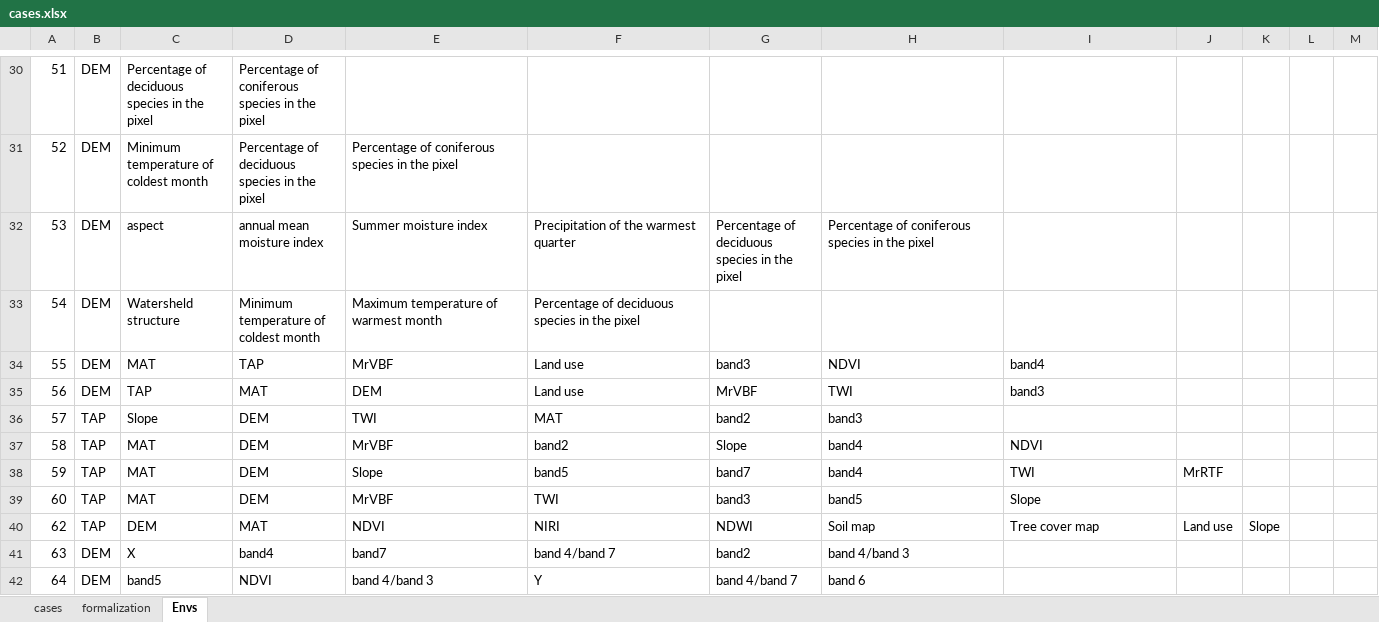
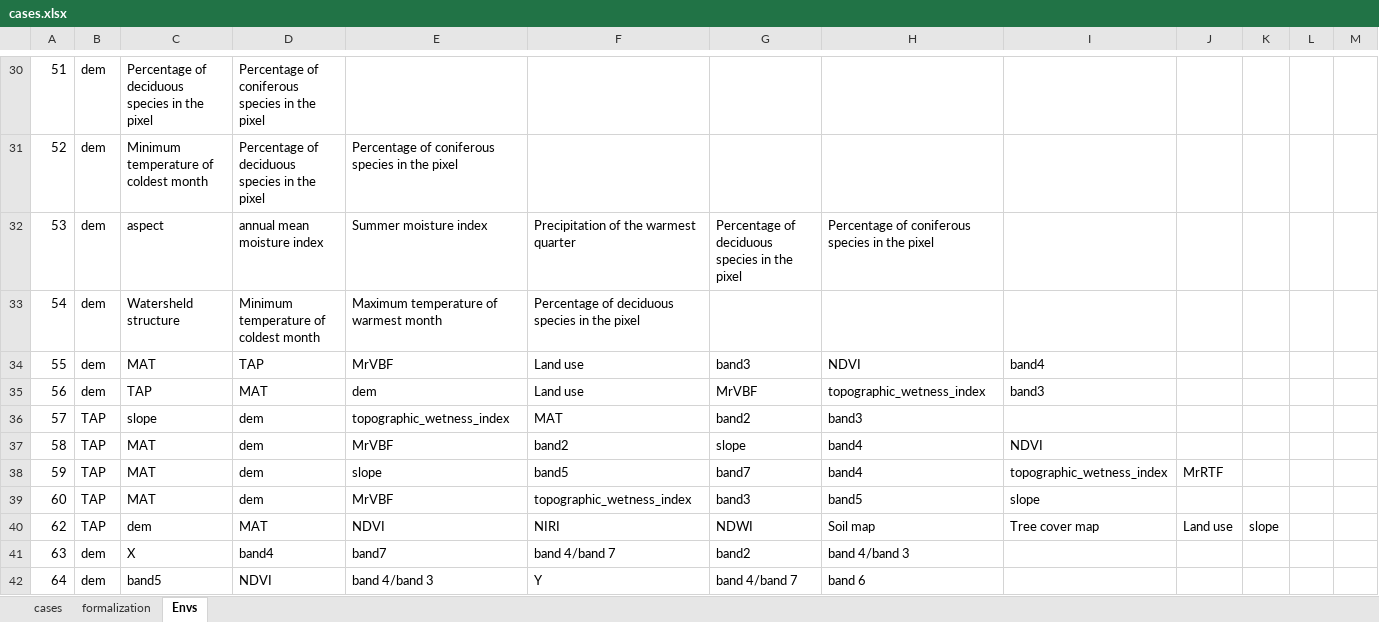
Before and after one commit to lreis2415/casereasoning, an Excel workbook: DSMCaseReasoning/src/cases.xlsx, sheet Envs, drawn as a sheet; only a part is shown, gaps mark what is left out; values as stored, in another font and other column widths than the file's, no borders; the diff covers the shown part only; the diff names each change by its address in the sheet, - before the commit and + after, or states it on an @@ line.

```diff
--- a/DSMCaseReasoning/src/cases.xlsx (sheet Envs)
+++ b/DSMCaseReasoning/src/cases.xlsx (sheet Envs)
-B30:B35: DEM
+B30:B35: dem
-E35: DEM
+E35: dem
-H35: TWI
+H35: topographic_wetness_index
-C36: Slope
+C36: slope
-D36:D39: DEM
+D36:D39: dem
-E36: TWI
+E36: topographic_wetness_index
-G37: Slope
+G37: slope
-E38: Slope
+E38: slope
-I38: TWI
+I38: topographic_wetness_index
-F39: TWI
+F39: topographic_wetness_index
-I39: Slope
+I39: slope
-C40: DEM
+C40: dem
-K40: Slope
+K40: slope
-B41:B42: DEM
+B41:B42: dem
```
Also changed, not shown: 433 edited cells elsewhere in this sheet.
